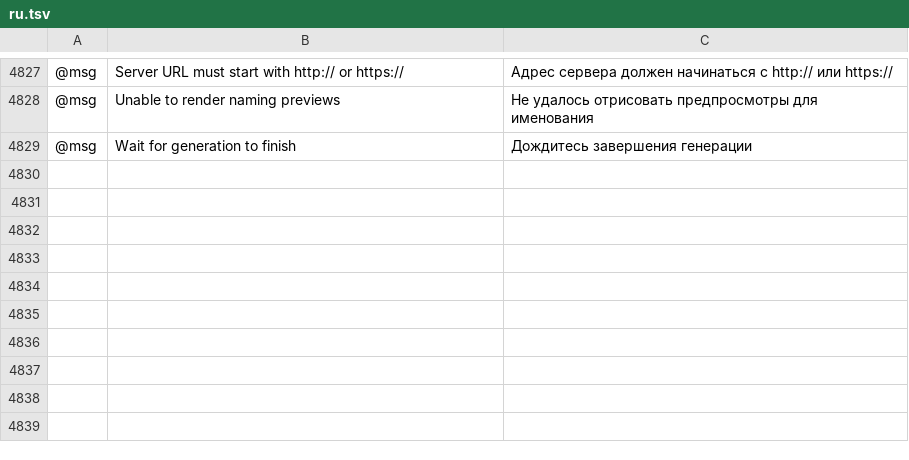
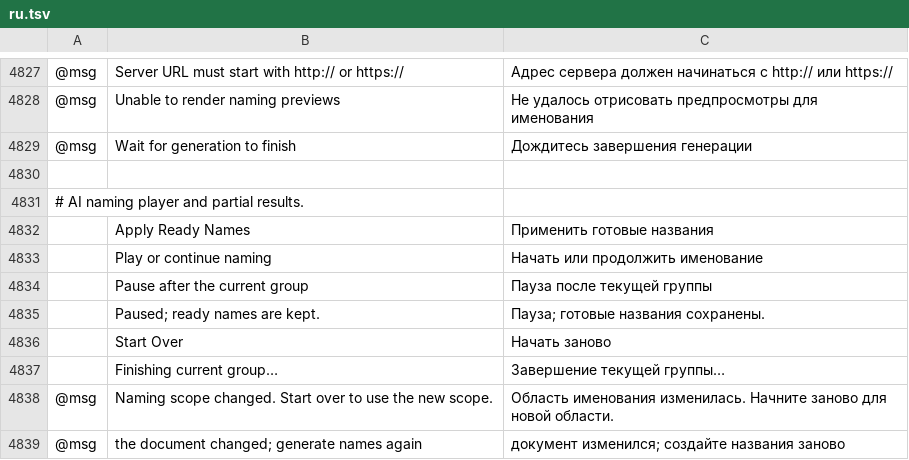
Before and after one commit to Daiduong/vectorcraft, a TSV file: crates/ui-egui/src/i18n/ru.tsv, drawn as a sheet; only a part is shown, gaps mark what is left out; the diff names each change by its address in the sheet, - before the commit and + after, or states it on an @@ line.

```diff
--- a/crates/ui-egui/src/i18n/ru.tsv
+++ b/crates/ui-egui/src/i18n/ru.tsv
+row 4830: (empty)
+row 4831: # AI naming player and partial results.
+row 4832:  | Apply Ready Names | Применить готовые названия
+row 4833:  | Play or continue naming | Начать или продолжить именование
+row 4834:  | Pause after the current group | Пауза после текущей группы
+row 4835:  | Paused; ready names are kept. | Пауза; готовые названия сохранены.
+row 4836:  | Start Over | Начать заново
+row 4837:  | Finishing current group… | Завершение текущей группы…
+row 4838: @msg | Naming scope changed. Start over to use the new scope. | Область именования изменилась. Начните заново для новой области.
+row 4839: @msg | the document changed; generate names again | документ изменился; создайте названия заново
```
Also changed, not shown: crates/ui-egui/src/i18n/el.tsv, crates/ui-egui/src/i18n/ja.tsv, 28 other files.
